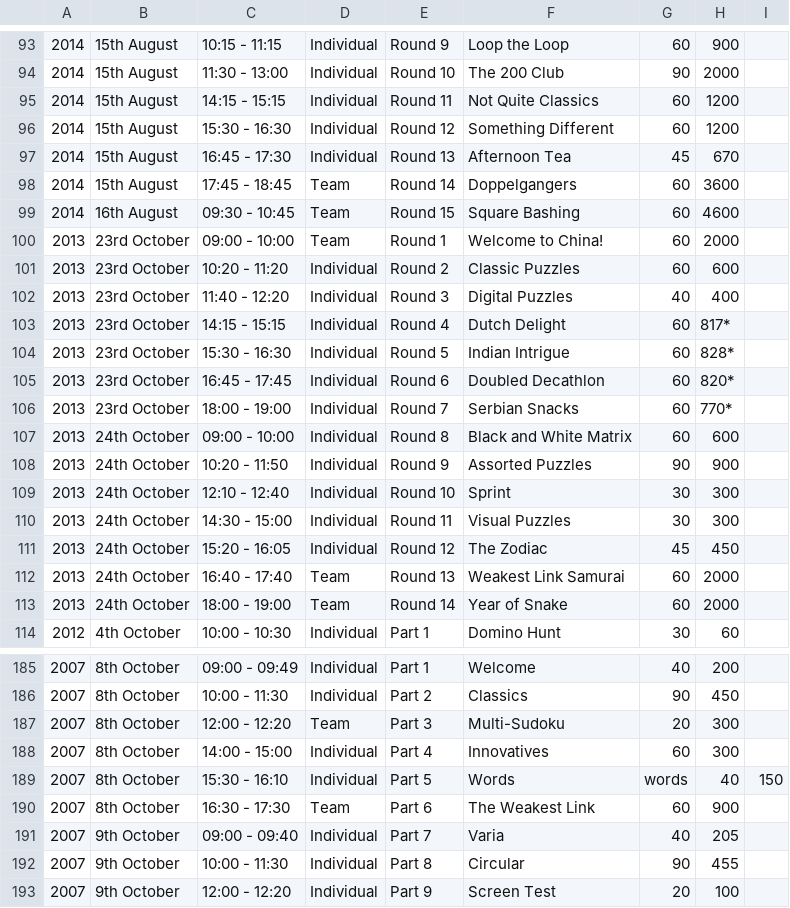
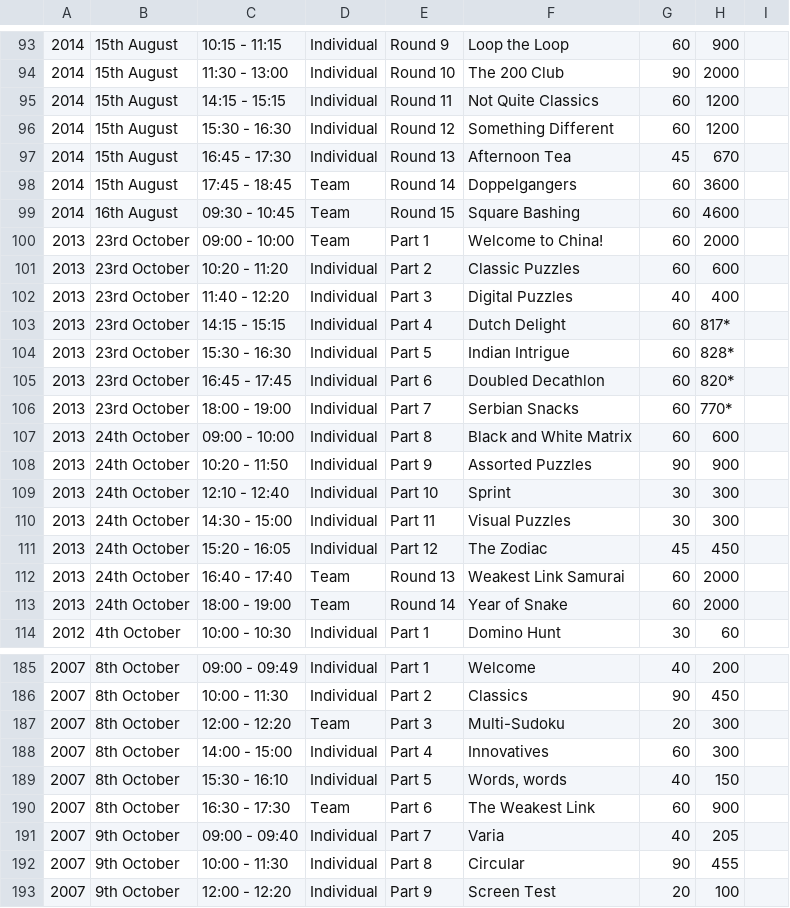
Before and after one commit to EctoPLSM/wpc-unofficial.org, a CSV file: src/database/rounds.csv, drawn as a sheet; only a part is shown, gaps mark what is left out.

```diff
--- a/src/database/rounds.csv
+++ b/src/database/rounds.csv
@@ -99,14 +99,14 @@
 2014,16th August,09:30 - 10:45,Team,Round 15,Square Bashing,60,4600,
-2013,23rd October,09:00 - 10:00,Team,Round 1,Welcome to China!,60,2000,
-2013,23rd October,10:20 - 11:20,Individual,Round 2,Classic Puzzles,60,600,
-2013,23rd October,11:40 - 12:20,Individual,Round 3,Digital Puzzles,40,400,
-2013,23rd October,14:15 - 15:15,Individual,Round 4,Dutch Delight,60,817*,
-2013,23rd October,15:30 - 16:30,Individual,Round 5,Indian Intrigue,60,828*,
-2013,23rd October,16:45 - 17:45,Individual,Round 6,Doubled Decathlon,60,820*,
-2013,23rd October,18:00 - 19:00,Individual,Round 7,Serbian Snacks,60,770*,
-2013,24th October,09:00 - 10:00,Individual,Round 8,Black and White Matrix,60,600,
-2013,24th October,10:20 - 11:50,Individual,Round 9,Assorted Puzzles,90,900,
-2013,24th October,12:10 - 12:40,Individual,Round 10,Sprint,30,300,
-2013,24th October,14:30 - 15:00,Individual,Round 11,Visual Puzzles,30,300,
-2013,24th October,15:20 - 16:05,Individual,Round 12,The Zodiac,45,450,
+2013,23rd October,09:00 - 10:00,Team,Part 1,Welcome to China!,60,2000,
+2013,23rd October,10:20 - 11:20,Individual,Part 2,Classic Puzzles,60,600,
+2013,23rd October,11:40 - 12:20,Individual,Part 3,Digital Puzzles,40,400,
+2013,23rd October,14:15 - 15:15,Individual,Part 4,Dutch Delight,60,817*,
+2013,23rd October,15:30 - 16:30,Individual,Part 5,Indian Intrigue,60,828*,
+2013,23rd October,16:45 - 17:45,Individual,Part 6,Doubled Decathlon,60,820*,
+2013,23rd October,18:00 - 19:00,Individual,Part 7,Serbian Snacks,60,770*,
+2013,24th October,09:00 - 10:00,Individual,Part 8,Black and White Matrix,60,600,
+2013,24th October,10:20 - 11:50,Individual,Part 9,Assorted Puzzles,90,900,
+2013,24th October,12:10 - 12:40,Individual,Part 10,Sprint,30,300,
+2013,24th October,14:30 - 15:00,Individual,Part 11,Visual Puzzles,30,300,
+2013,24th October,15:20 - 16:05,Individual,Part 12,The Zodiac,45,450,
 2013,24th October,16:40 - 17:40,Team,Round 13,Weakest Link Samurai,60,2000,
@@ -188,3 +188,3 @@
 2007,8th October,14:00 - 15:00,Individual,Part 4,Innovatives,60,300,
-2007,8th October,15:30 - 16:10,Individual,Part 5,Words, words,40,150,
+2007,8th October,15:30 - 16:10,Individual,Part 5,"Words, words",40,150,
 2007,8th October,16:30 - 17:30,Team,Part 6,The Weakest Link,60,900,
```
Also changed, not shown: src/database/teams.csv, 3 other files.
